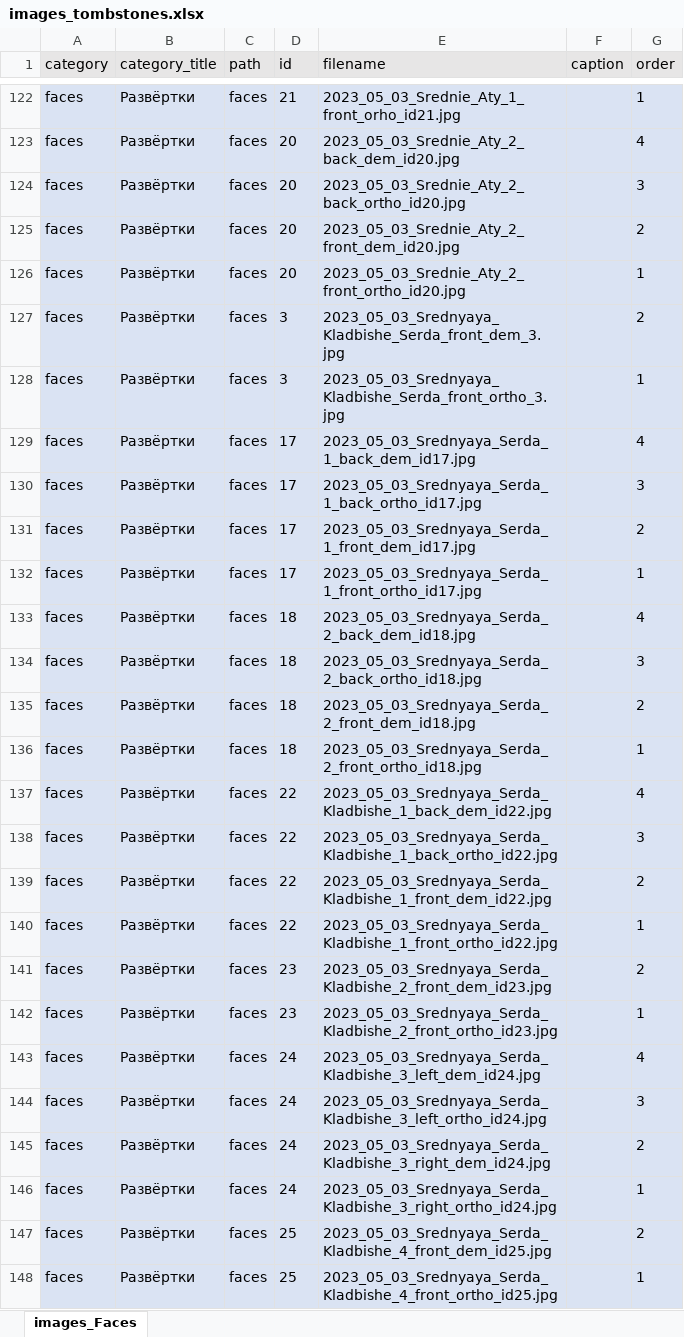
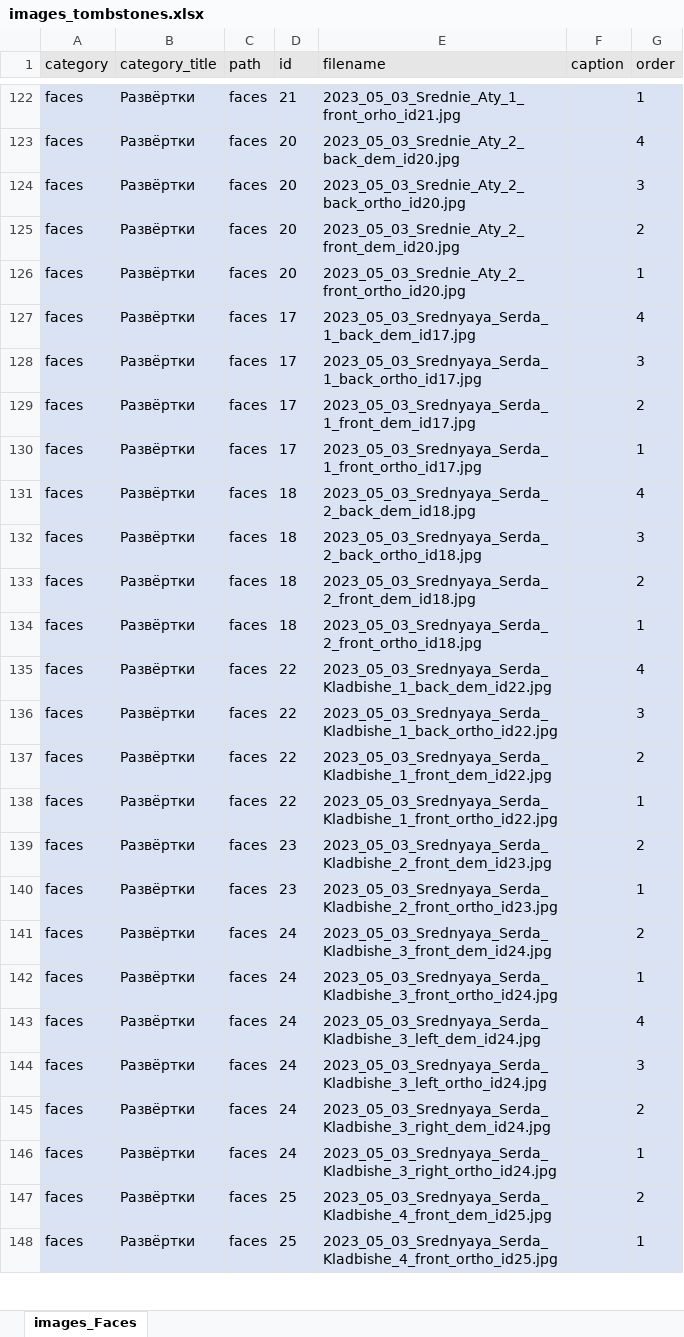
Before and after one commit to Kasimba666/tombstones, an Excel workbook: src/data/images_tombstones.xlsx, sheet images_Faces, drawn as a sheet; only a part is shown, gaps mark what is left out; values as stored, in another font and other column widths than the file's, no borders; removed rows and columns are numbered as before the commit, all else as after; the diff names each change by its address in the sheet, - before the commit and + after, or states it on an @@ line.

```diff
--- a/src/data/images_tombstones.xlsx (sheet images_Faces)
+++ b/src/data/images_tombstones.xlsx (sheet images_Faces)
-row 127: faces | Развёртки | faces | 3 | 2023_05_03_Srednyaya_Kladbishe_Serda_front_dem_3.jpg |  | 2
-row 128: faces | Развёртки | faces | 3 | 2023_05_03_Srednyaya_Kladbishe_Serda_front_ortho_3.jpg |  | 1
+row 141: faces | Развёртки | faces | 24 | 2023_05_03_Srednyaya_Serda_Kladbishe_3_front_dem_id24.jpg |  | 2
+row 142: faces | Развёртки | faces | 24 | 2023_05_03_Srednyaya_Serda_Kladbishe_3_front_ortho_id24.jpg |  | 1
```
Also changed, not shown: 10 other files.
